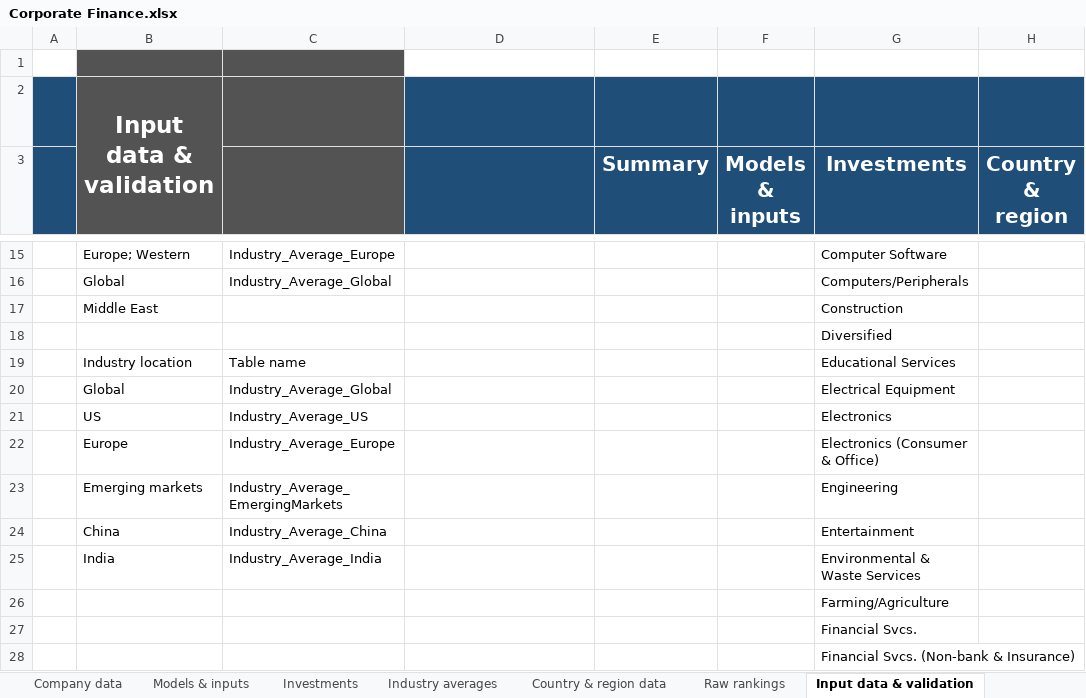
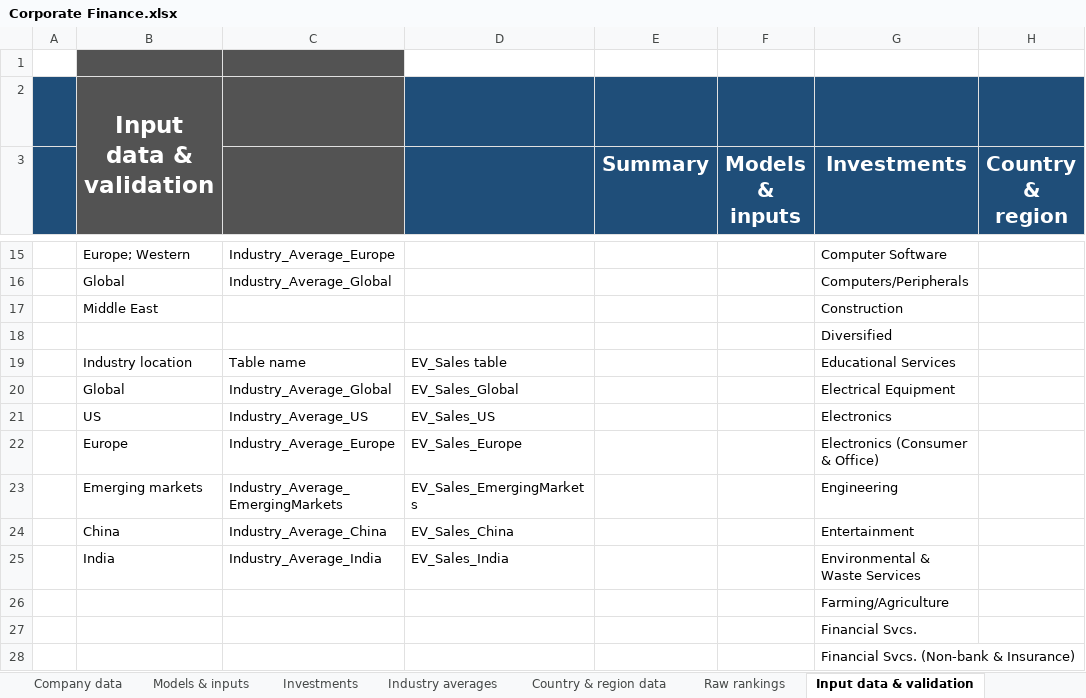
Before and after one commit to TobiasGenborg/Xcedo, an Excel workbook: Corporate Finance.xlsx, sheet Input data & validation, drawn as a sheet; only a part is shown, gaps mark what is left out; values as stored, in another font and other column widths than the file's, no borders; table styles not drawn; the diff names each change by its address in the sheet, - before the commit and + after, or states it on an @@ line.

Commit message:
Added aggregated US company data. Added levered and unlevered beta calculations.

```diff
--- a/Corporate Finance.xlsx (sheet Input data & validation)
+++ b/Corporate Finance.xlsx (sheet Input data & validation)
-D19: (empty)
+D19: EV_Sales table
-D20: (empty)
+D20: EV_Sales_Global
-D21: (empty)
+D21: EV_Sales_US
-D22: (empty)
+D22: EV_Sales_Europe
-D23: (empty)
+D23: EV_Sales_EmergingMarkets
-D24: (empty)
+D24: EV_Sales_China
-D25: (empty)
+D25: EV_Sales_India
```
Also changed, not shown: sheet Industry averages, sheet Company data, sheet Models & inputs, formulas that keep their value, hidden cells, charts or pictures.
